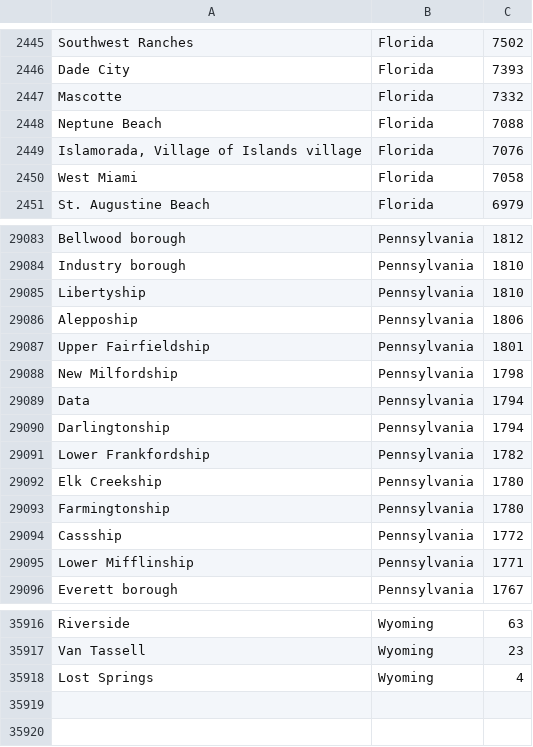
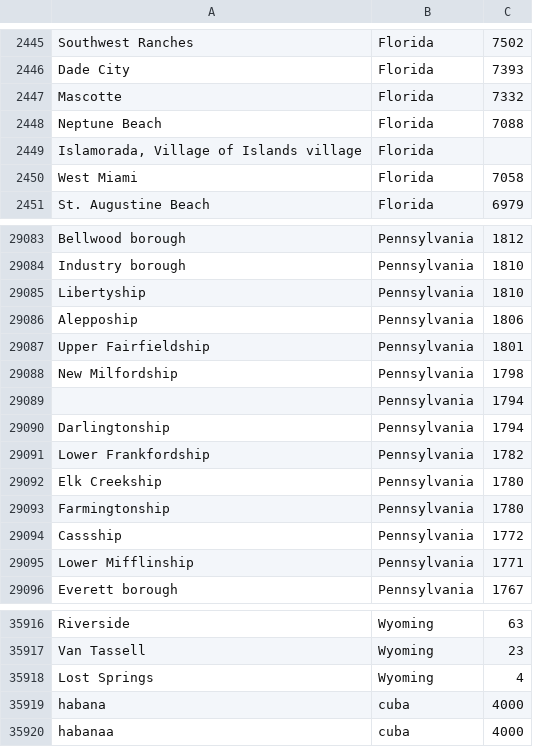
Before and after one commit to iMTd96/Start-Api, a CSV file: wareHouse/data.csv, drawn as a sheet; only a part is shown, gaps mark what is left out.

```diff
--- a/wareHouse/data.csv
+++ b/wareHouse/data.csv
@@ -2448,3 +2448,3 @@ Mascotte,Florida,7332
 Neptune Beach,Florida,7088
-"Islamorada, Village of Islands village",Florida,7076
+"Islamorada, Village of Islands village",Florida
 West Miami,Florida,7058
@@ -29088,3 +29088,3 @@ Upper Fairfieldship,Pennsylvania,1801
 New Milfordship,Pennsylvania,1798
-Data,Pennsylvania,1794
+,Pennsylvania,1794
 Darlingtonship,Pennsylvania,1794
@@ -35918 +35918,3 @@ Van Tassell,Wyoming,23
 Lost Springs,Wyoming,4
+habana,cuba,4000
+habanaa,cuba,4000
```
Also changed, not shown: 6 other files.
